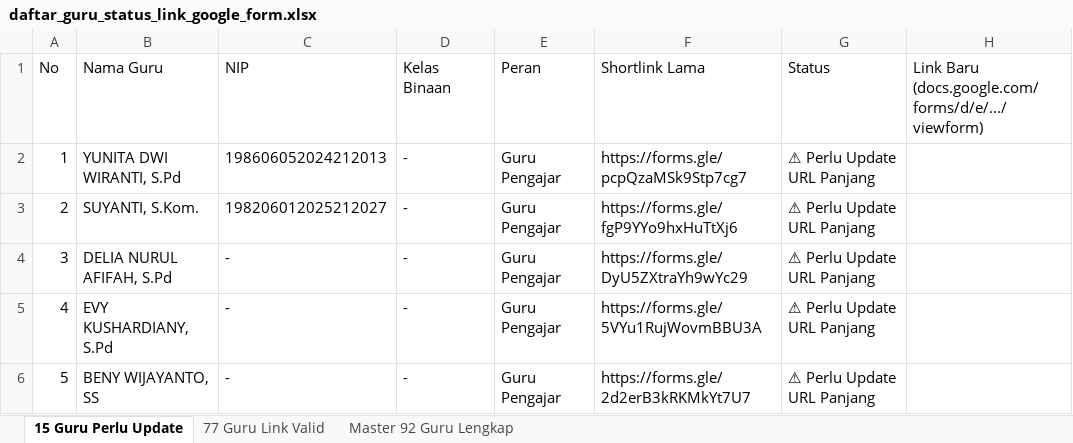
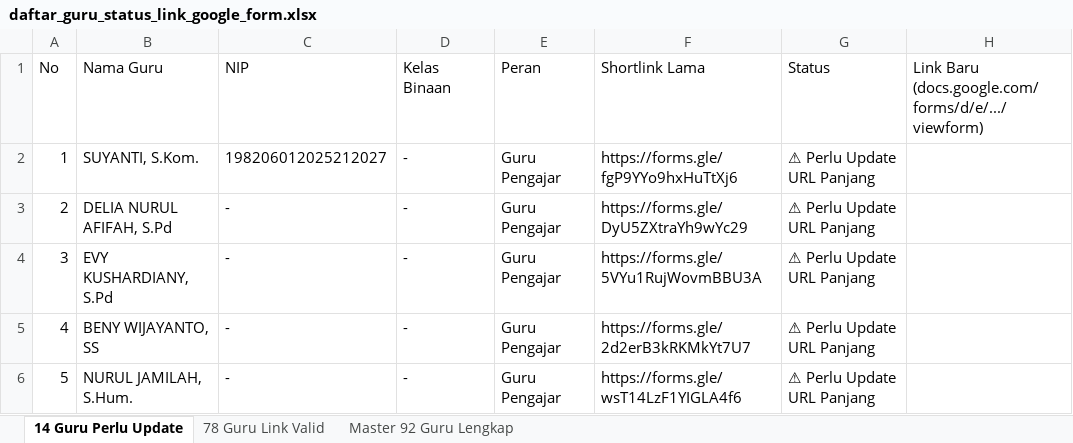
Before and after one commit to iskakfatoni/portalautoform, an Excel workbook: daftar_guru_status_link_google_form.xlsx, sheet 14 Guru Perlu Update, drawn as a sheet; only a part is shown; the shorter side is filled out with more unchanged rows; values as stored, in another font and other column widths than the file's, no borders; removed rows and columns are numbered as before the commit, all else as after; the diff names each change by its address in the sheet, - before the commit and + after, or states it on an @@ line.

Commit message:
Update YUNITA DWI WIRANTI, S.Pd Google Form URL and update Excel export

```diff
--- a/daftar_guru_status_link_google_form.xlsx (sheet 14 Guru Perlu Update)
+++ b/daftar_guru_status_link_google_form.xlsx (sheet 14 Guru Perlu Update)
-sheet tab: 15 Guru Perlu Update
+sheet tab: 14 Guru Perlu Update
-sheet tab: 77 Guru Link Valid
+sheet tab: 78 Guru Link Valid
-row 2: 1 | YUNITA DWI WIRANTI, S.Pd | 198606052024212013 | - | Guru Pengajar | https://forms.gle/pcpQzaMSk9Stp7cg7 | ⚠ Perlu Update URL Panjang
@@ column A (No) renumbered from row 2 down @@
```
Also changed, not shown: sheet 78 Guru Link Valid, sheet Master 92 Guru Lengkap, 1 other file.
